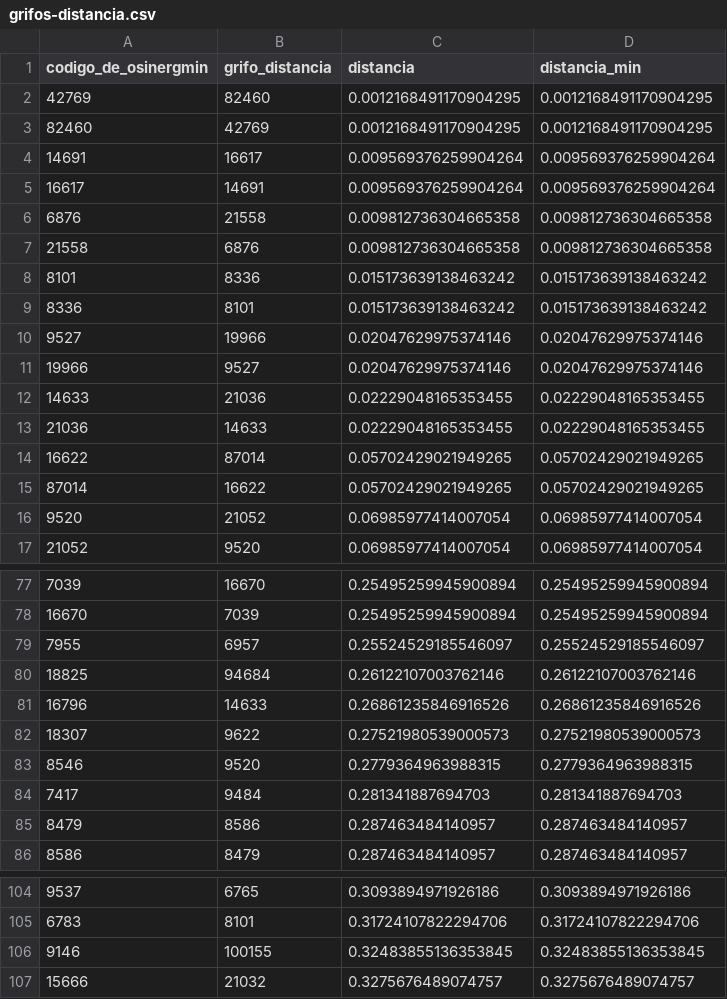
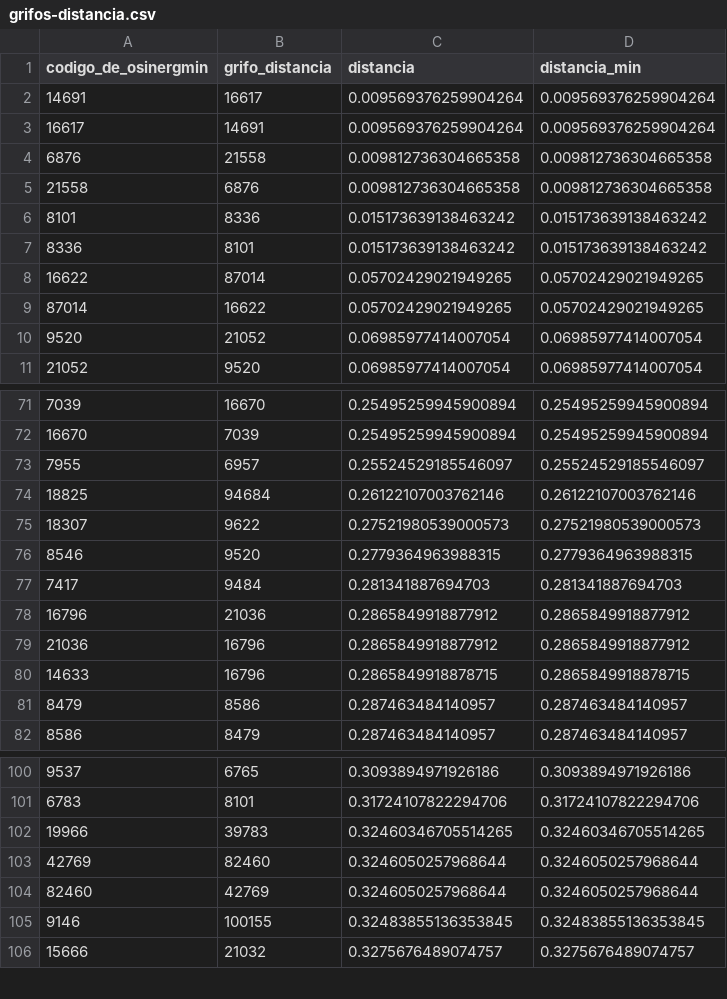
Before and after one commit to diegouriarte/masther-thesis, a CSV file: data/processed/grifos-distancia.csv, drawn as a sheet; only a part is shown, gaps mark what is left out; removed rows and columns are numbered as before the commit, all else as after; the diff covers the shown part only; the diff names each change by its address in the sheet, - before the commit and + after, or states it on an @@ line.

Commit message:
completamos archivo con datos de grifos y distancias

```diff
--- a/data/processed/grifos-distancia.csv
+++ b/data/processed/grifos-distancia.csv
-row 2: 42769 | 82460 | 0.0012168491170904295 | 0.0012168491170904295
-row 3: 82460 | 42769 | 0.0012168491170904295 | 0.0012168491170904295
-row 10: 9527 | 19966 | 0.02047629975374146 | 0.02047629975374146
-row 11: 19966 | 9527 | 0.02047629975374146 | 0.02047629975374146
-row 12: 14633 | 21036 | 0.02229048165353455 | 0.02229048165353455
-row 13: 21036 | 14633 | 0.02229048165353455 | 0.02229048165353455
-row 81: 16796 | 14633 | 0.26861235846916526 | 0.26861235846916526
+row 78: 16796 | 21036 | 0.2865849918877912 | 0.2865849918877912
+row 79: 21036 | 16796 | 0.2865849918877912 | 0.2865849918877912
+row 80: 14633 | 16796 | 0.2865849918878715 | 0.2865849918878715
+row 102: 19966 | 39783 | 0.32460346705514265 | 0.32460346705514265
+row 103: 42769 | 82460 | 0.3246050257968644 | 0.3246050257968644
+row 104: 82460 | 42769 | 0.3246050257968644 | 0.3246050257968644
```
Also changed, not shown: 2 added rows elsewhere in this file, 2 other files.
